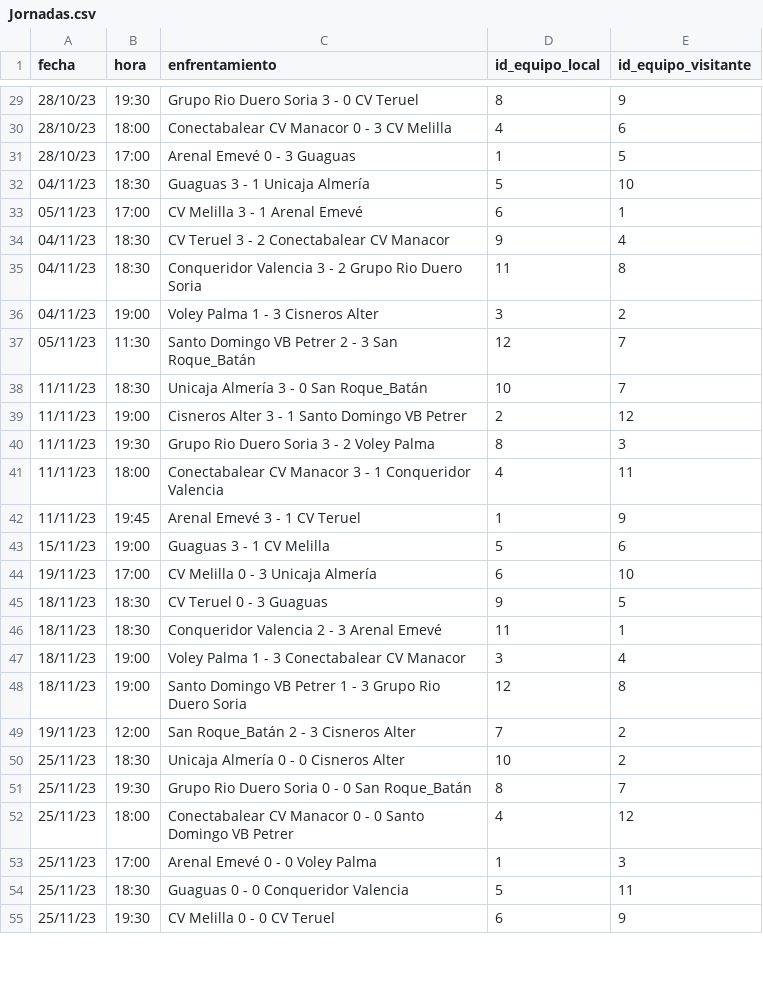
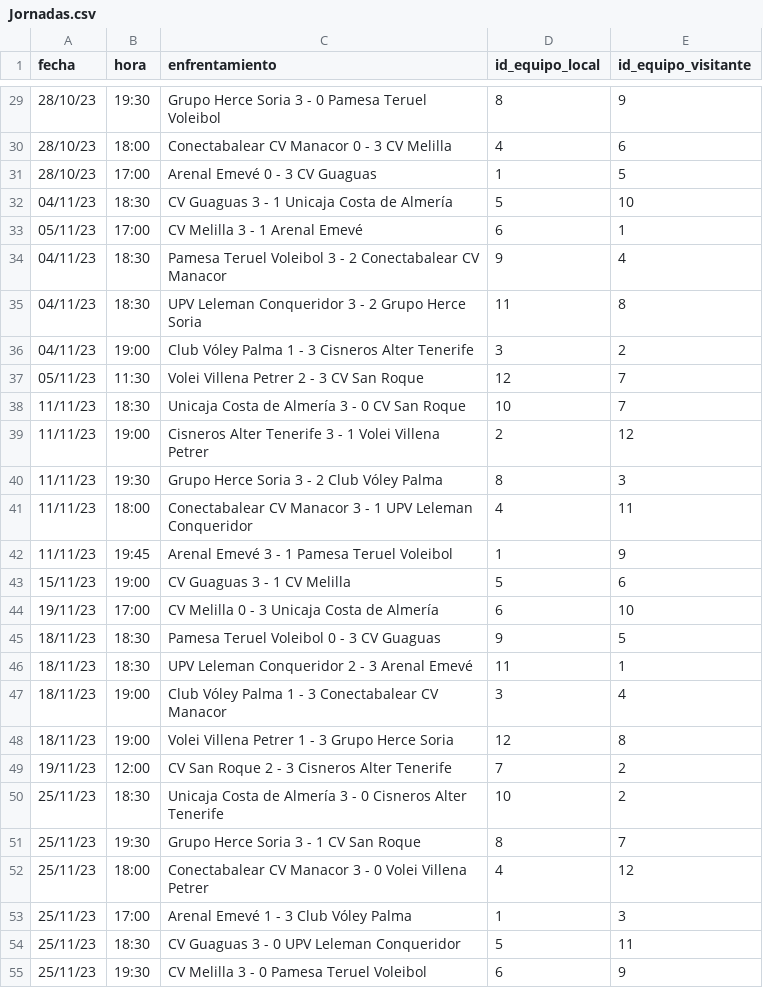
Before and after one commit to AlejandroCasna/Proyecto_final, a CSV file: data/Jornadas.csv, drawn as a sheet; only a part is shown, gaps mark what is left out; the diff covers the shown part only.

```diff
--- a/data/Jornadas.csv
+++ b/data/Jornadas.csv
@@ -29,27 +29,27 @@ fecha,hora,enfrentamiento,id_equipo_local,id_equipo_visitante
-28/10/23,19:30,Grupo Rio Duero Soria 3 - 0 CV Teruel,8,9
+28/10/23,19:30,Grupo Herce Soria 3 - 0 Pamesa Teruel Voleibol,8,9
 28/10/23,18:00,Conectabalear CV Manacor 0 - 3 CV Melilla,4,6
-28/10/23,17:00,Arenal Emevé 0 - 3 Guaguas,1,5
-04/11/23,18:30,Guaguas 3 - 1 Unicaja Almería,5,10
+28/10/23,17:00,Arenal Emevé 0 - 3 CV Guaguas,1,5
+04/11/23,18:30,CV Guaguas 3 - 1 Unicaja Costa de Almería,5,10
 05/11/23,17:00,CV Melilla 3 - 1 Arenal Emevé,6,1
-04/11/23,18:30,CV Teruel 3 - 2 Conectabalear CV Manacor,9,4
-04/11/23,18:30,Conqueridor Valencia 3 - 2 Grupo Rio Duero Soria,11,8
-04/11/23,19:00,Voley Palma 1 - 3 Cisneros Alter,3,2
-05/11/23,11:30,Santo Domingo VB Petrer 2 - 3 San Roque_Batán,12,7
-11/11/23,18:30,Unicaja Almería 3 - 0 San Roque_Batán,10,7
-11/11/23,19:00,Cisneros Alter 3 - 1 Santo Domingo VB Petrer,2,12
-11/11/23,19:30,Grupo Rio Duero Soria 3 - 2 Voley Palma,8,3
-11/11/23,18:00,Conectabalear CV Manacor 3 - 1 Conqueridor Valencia,4,11
-11/11/23,19:45,Arenal Emevé 3 - 1 CV Teruel,1,9
-15/11/23,19:00,Guaguas 3 - 1 CV Melilla,5,6
-19/11/23,17:00,CV Melilla 0 - 3 Unicaja Almería,6,10
-18/11/23,18:30,CV Teruel 0 - 3 Guaguas,9,5
-18/11/23,18:30,Conqueridor Valencia 2 - 3 Arenal Emevé,11,1
-18/11/23,19:00,Voley Palma 1 - 3 Conectabalear CV Manacor,3,4
-18/11/23,19:00,Santo Domingo VB Petrer 1 - 3 Grupo Rio Duero Soria,12,8
-19/11/23,12:00,San Roque_Batán 2 - 3 Cisneros Alter,7,2
-25/11/23,18:30,Unicaja Almería 0 - 0 Cisneros Alter,10,2
-25/11/23,19:30,Grupo Rio Duero Soria 0 - 0 San Roque_Batán,8,7
-25/11/23,18:00,Conectabalear CV Manacor 0 - 0 Santo Domingo VB Petrer,4,12
-25/11/23,17:00,Arenal Emevé 0 - 0 Voley Palma,1,3
-25/11/23,18:30,Guaguas 0 - 0 Conqueridor Valencia,5,11
-25/11/23,19:30,CV Melilla 0 - 0 CV Teruel,6,9
+04/11/23,18:30,Pamesa Teruel Voleibol 3 - 2 Conectabalear CV Manacor,9,4
+04/11/23,18:30,UPV Leleman Conqueridor 3 - 2 Grupo Herce Soria,11,8
+04/11/23,19:00,Club Vóley Palma 1 - 3 Cisneros Alter Tenerife,3,2
+05/11/23,11:30,Volei Villena Petrer 2 - 3 CV San Roque,12,7
+11/11/23,18:30,Unicaja Costa de Almería 3 - 0 CV San Roque,10,7
+11/11/23,19:00,Cisneros Alter Tenerife 3 - 1 Volei Villena Petrer,2,12
+11/11/23,19:30,Grupo Herce Soria 3 - 2 Club Vóley Palma,8,3
+11/11/23,18:00,Conectabalear CV Manacor 3 - 1 UPV Leleman Conqueridor,4,11
+11/11/23,19:45,Arenal Emevé 3 - 1 Pamesa Teruel Voleibol,1,9
+15/11/23,19:00,CV Guaguas 3 - 1 CV Melilla,5,6
+19/11/23,17:00,CV Melilla 0 - 3 Unicaja Costa de Almería,6,10
+18/11/23,18:30,Pamesa Teruel Voleibol 0 - 3 CV Guaguas,9,5
+18/11/23,18:30,UPV Leleman Conqueridor 2 - 3 Arenal Emevé,11,1
+18/11/23,19:00,Club Vóley Palma 1 - 3 Conectabalear CV Manacor,3,4
+18/11/23,19:00,Volei Villena Petrer 1 - 3 Grupo Herce Soria,12,8
+19/11/23,12:00,CV San Roque 2 - 3 Cisneros Alter Tenerife,7,2
+25/11/23,18:30,Unicaja Costa de Almería 3 - 0 Cisneros Alter Tenerife,10,2
+25/11/23,19:30,Grupo Herce Soria 3 - 1 CV San Roque,8,7
+25/11/23,18:00,Conectabalear CV Manacor 3 - 0 Volei Villena Petrer,4,12
+25/11/23,17:00,Arenal Emevé 1 - 3 Club Vóley Palma,1,3
+25/11/23,18:30,CV Guaguas 3 - 0 UPV Leleman Conqueridor,5,11
+25/11/23,19:30,CV Melilla 3 - 0 Pamesa Teruel Voleibol,6,9
```
Also changed, not shown: 101 edited cells elsewhere in this file, data/Clasificacion.csv, 11 other files.
